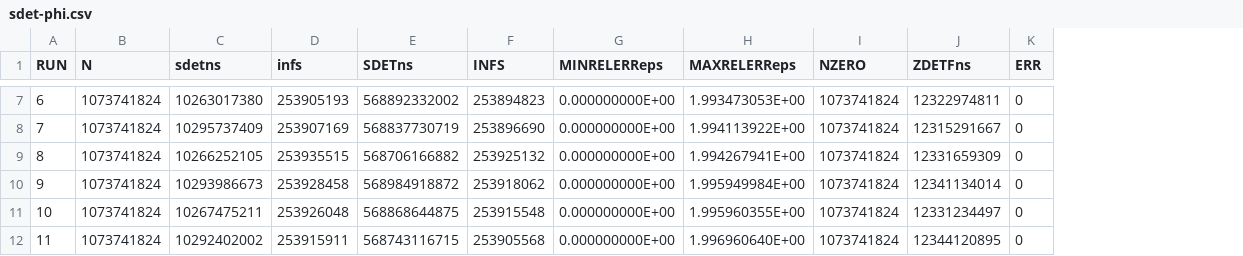
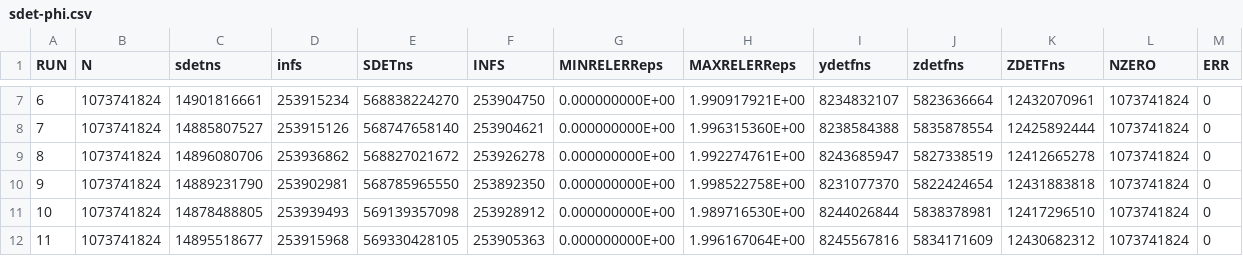
Before and after one commit to venovako/VKASDET2, a CSV file: src/sdet-phi.csv, drawn as a sheet; only a part is shown, gaps mark what is left out; removed rows and columns are numbered as before the commit, all else as after; the diff covers the shown part only; the diff names each change by its address in the sheet, - before the commit and + after, or states it on an @@ line.

```diff
--- a/src/sdet-phi.csv
+++ b/src/sdet-phi.csv
+column I (ydetfns), rows 7-12: 8234832107 | 8238584388 | 8243685947 | 8231077370 | 8244026844 | 8245567816
+column J (zdetfns), rows 7-12: 5823636664 | 5835878554 | 5827338519 | 5822424654 | 5838378981 | 5834171609
+column K (ZDETFns), rows 7-12: 12432070961 | 12425892444 | 12412665278 | 12431883818 | 12417296510 | 12430682312
-column J (ZDETFns), rows 7-12: 12322974811 | 12315291667 | 12331659309 | 12341134014 | 12331234497 | 12344120895
-C7 (sdetns): 10263017380
+C7 (sdetns): 14901816661
-D7 (infs): 253905193
+D7 (infs): 253915234
-E7 (SDETns): 568892332002
+E7 (SDETns): 568838224270
-F7 (INFS): 253894823
+F7 (INFS): 253904750
-H7 (MAXRELERReps): 1.993473053E+00
+H7 (MAXRELERReps): 1.990917921E+00
-C8 (sdetns): 10295737409
+C8 (sdetns): 14885807527
-D8 (infs): 253907169
+D8 (infs): 253915126
-E8 (SDETns): 568837730719
+E8 (SDETns): 568747658140
-F8 (INFS): 253896690
+F8 (INFS): 253904621
-H8 (MAXRELERReps): 1.994113922E+00
+H8 (MAXRELERReps): 1.996315360E+00
-C9 (sdetns): 10266252105
+C9 (sdetns): 14896080706
-D9 (infs): 253935515
+D9 (infs): 253936862
-E9 (SDETns): 568706166882
+E9 (SDETns): 568827021672
-F9 (INFS): 253925132
+F9 (INFS): 253926278
-H9 (MAXRELERReps): 1.994267941E+00
+H9 (MAXRELERReps): 1.992274761E+00
-C10 (sdetns): 10293986673
+C10 (sdetns): 14889231790
-D10 (infs): 253928458
+D10 (infs): 253902981
-E10 (SDETns): 568984918872
+E10 (SDETns): 568785965550
-F10 (INFS): 253918062
+F10 (INFS): 253892350
-H10 (MAXRELERReps): 1.995949984E+00
+H10 (MAXRELERReps): 1.998522758E+00
-C11 (sdetns): 10267475211
+C11 (sdetns): 14878488805
-D11 (infs): 253926048
+D11 (infs): 253939493
-E11 (SDETns): 568868644875
+E11 (SDETns): 569139357098
-F11 (INFS): 253915548
+F11 (INFS): 253928912
-H11 (MAXRELERReps): 1.995960355E+00
+H11 (MAXRELERReps): 1.989716530E+00
-C12 (sdetns): 10292402002
+C12 (sdetns): 14895518677
-D12 (infs): 253915911
+D12 (infs): 253915968
-E12 (SDETns): 568743116715
+E12 (SDETns): 569330428105
-F12 (INFS): 253905568
+F12 (INFS): 253905363
-H12 (MAXRELERReps): 1.996960640E+00
+H12 (MAXRELERReps): 1.996167064E+00
```
Also changed, not shown: 125 edited cells elsewhere in this file, src/ddet-phi.csv.
